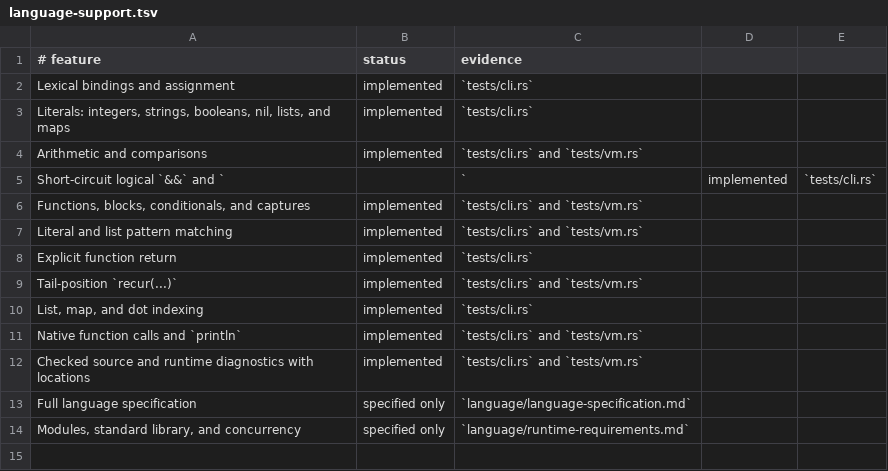
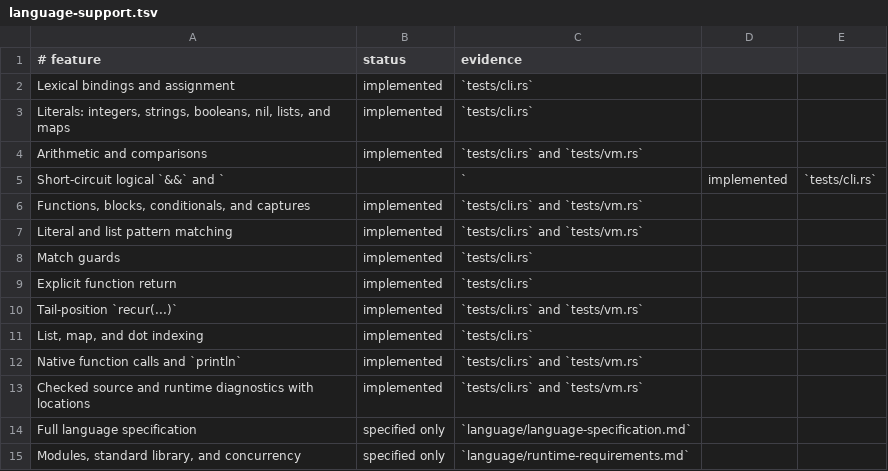
Before and after one commit to babyman/slug-rs, a TSV file: docs/language-support.tsv, drawn as a sheet; the diff names each change by its address in the sheet, - before the commit and + after, or states it on an @@ line.

Commit message:
feat(source, docs, tests): add support for match guards
Enable `if` guards in match cases, allowing conditional checks for case bindings. Update the parser, source representation, and VM to handle optional guard expressions and their evaluation logic.

Add new tests to validate match guard behavior, including cases with multiple branches and fallback paths. Reflect changes in the changelog and update the language support documentation accordingly.

```diff
--- a/docs/language-support.tsv
+++ b/docs/language-support.tsv
+row 8: Match guards | implemented | `tests/cli.rs`
```
Also changed, not shown: 4 other files.
